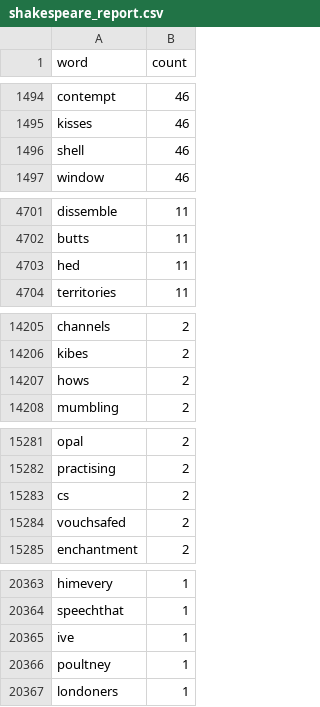
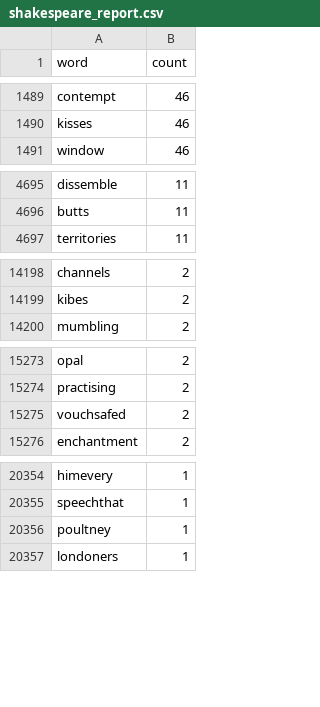
Before and after one commit to ChildhoodMoments/eco395m-HW5, a CSV file: artifacts/shakespeare_report.csv, drawn as a sheet; only a part is shown, gaps mark what is left out; the diff covers the shown part only.

```diff
--- a/artifacts/shakespeare_report.csv
+++ b/artifacts/shakespeare_report.csv
@@ -1495,3 +1490,2 @@ contempt,46
 kisses,46
-shell,46
 window,46
@@ -4702,3 +4696,2 @@ dissemble,11
 butts,11
-hed,11
 territories,11
@@ -14206,3 +14199,2 @@ channels,2
 kibes,2
-hows,2
 mumbling,2
@@ -15282,3 +15274,2 @@ opal,2
 practising,2
-cs,2
 vouchsafed,2
@@ -20364,3 +20355,2 @@ himevery,1
 speechthat,1
-ive,1
 poultney,1
```
Also changed, not shown: 7 removed rows and 2 edited cells elsewhere in this file, 35 other files.
